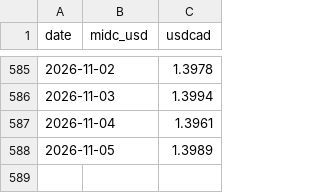
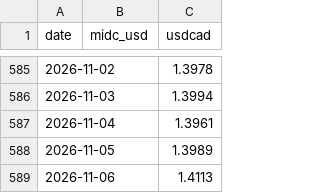
Before and after one commit to warrenboyle/bc-powerflow, a CSV file: docs/daily_prices.csv, drawn as a sheet; only a part is shown, gaps mark what is left out; the diff names each change by its address in the sheet, - before the commit and + after, or states it on an @@ line.

```diff
--- a/docs/daily_prices.csv
+++ b/docs/daily_prices.csv
+row 589: 2026-11-06 |  | 1.4113
```
Also changed, not shown: docs/hourly.csv, docs/source_compare.csv, 2 other files.
